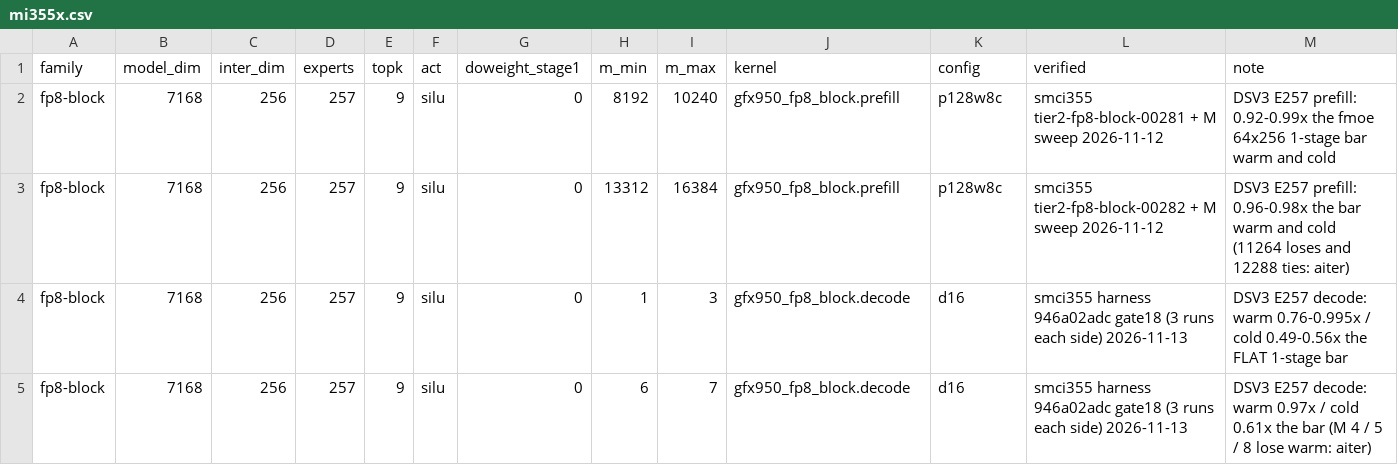
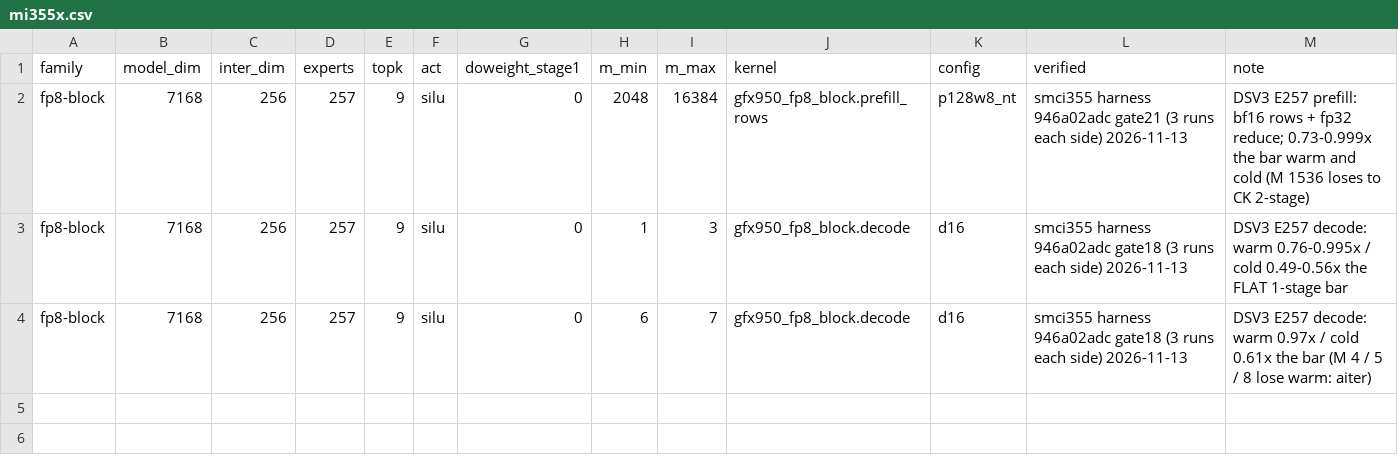
Before and after one commit to amd-yashagar/aiter, a CSV file: aiter/moe/routes/mi355x.csv, drawn as a sheet.

Commit message:
perf(moe): tuned rows stage 2 at tile_m 128; route DSV3 E257 prefill M 2048-16384 to prefill_rows
From the attlas prefill stage-2 climb (prefill-s2-1, climb2): on the rows combine at tile_m 128, rocdl.waves_per_eu 3
(224 -> 132 VGPRs), both K tiles' scales loaded at once, one token rep's A fragment live at a time, and the token
ids read after the GEMM. With the atomic combine the same changes lose, so they apply to rows_* at tile_m 128
only; every routed kernel of the atomic and decode paths compiles to the same ISA as before.

Route: gfx950_fp8_block.prefill_rows:p128w8_nt (bf16 per-route rows, non-temporal stores, combine.py's fp32 sum;
numerics bf16_rows_fp32_sum, deterministic) for DSV3 E257 M 2048-16384, replacing the p128w8c atomic rows.
Harness 946a02adc, median of 3 runs each side (bar re-measured), warm / cold ratio to the bar: 2048 0.989 / 0.999,
2048 hot1 0.988 / 0.994, 2048 zipf 0.812 / 0.822, 3072 0.785 / 0.812, 4096 0.967 / 0.970, 6144 0.859 / 0.852,
8192 0.807 / 0.800, 8192 hot1 0.853 / 0.840, 8192 zipf 0.731 / 0.759, 10240 0.776 / 0.773, 11264 0.850 / 0.847,
12288 0.823 / 0.825, 13312 0.840 / 0.839, 15360 0.845 / 0.848, 16384 0.821 / 0.821; accuracy pass and deterministic
on every row. M=1536 loses to the CK 2-stage bar (1.063 / 1.060): aiter.

```diff
--- a/aiter/moe/routes/mi355x.csv
+++ b/aiter/moe/routes/mi355x.csv
@@ -1,4 +1,3 @@
 family,model_dim,inter_dim,experts,topk,act,doweight_stage1,m_min,m_max,kernel,config,verified,note
-fp8-block,7168,256,257,9,silu,0,8192,10240,gfx950_fp8_block.prefill,p128w8c,smci355 tier2-fp8-block-00281 + M sweep 2026-11-12,DSV3 E257 prefill: 0.92-0.99x the fmoe 64x256 1-stage bar warm and cold
-fp8-block,7168,256,257,9,silu,0,13312,16384,gfx950_fp8_block.prefill,p128w8c,smci355 tier2-fp8-block-00282 + M sweep 2026-11-12,DSV3 E257 prefill: 0.96-0.98x the bar warm and cold (11264 loses and 12288 ties: aiter)
+fp8-block,7168,256,257,9,silu,0,2048,16384,gfx950_fp8_block.prefill_rows,p128w8_nt,smci355 harness 946a02adc gate21 (3 runs each side) 2026-11-13,DSV3 E257 prefill: bf16 rows + fp32 reduce; 0.73-0.999x the bar warm and cold (M 1536 loses to CK 2-stage)
 fp8-block,7168,256,257,9,silu,0,1,3,gfx950_fp8_block.decode,d16,smci355 harness 946a02adc gate18 (3 runs each side) 2026-11-13,DSV3 E257 decode: warm 0.76-0.995x / cold 0.49-0.56x the FLAT 1-stage bar
```
Also changed, not shown: 1 other file.
